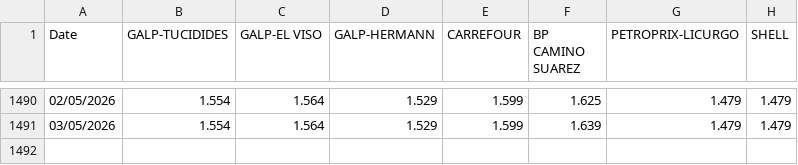
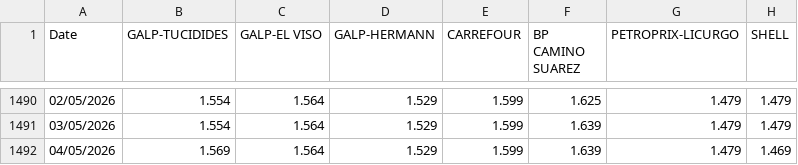
Before and after one commit to Pabloym/GasolinePrices, a CSV file: Data/prices.csv, drawn as a sheet; only a part is shown, gaps mark what is left out.

```diff
--- a/Data/prices.csv
+++ b/Data/prices.csv
@@ -1491 +1491,2 @@ Date,GALP-TUCIDIDES,GALP-EL VISO,GALP-HERMANN,CARREFOUR,BP CAMINO SUAREZ,PETROPR
 03/05/2026,1.554,1.564,1.529,1.599,1.639,1.479,1.479
+04/05/2026,1.569,1.564,1.529,1.599,1.639,1.479,1.469
```
Also changed, not shown: 1 other file.
